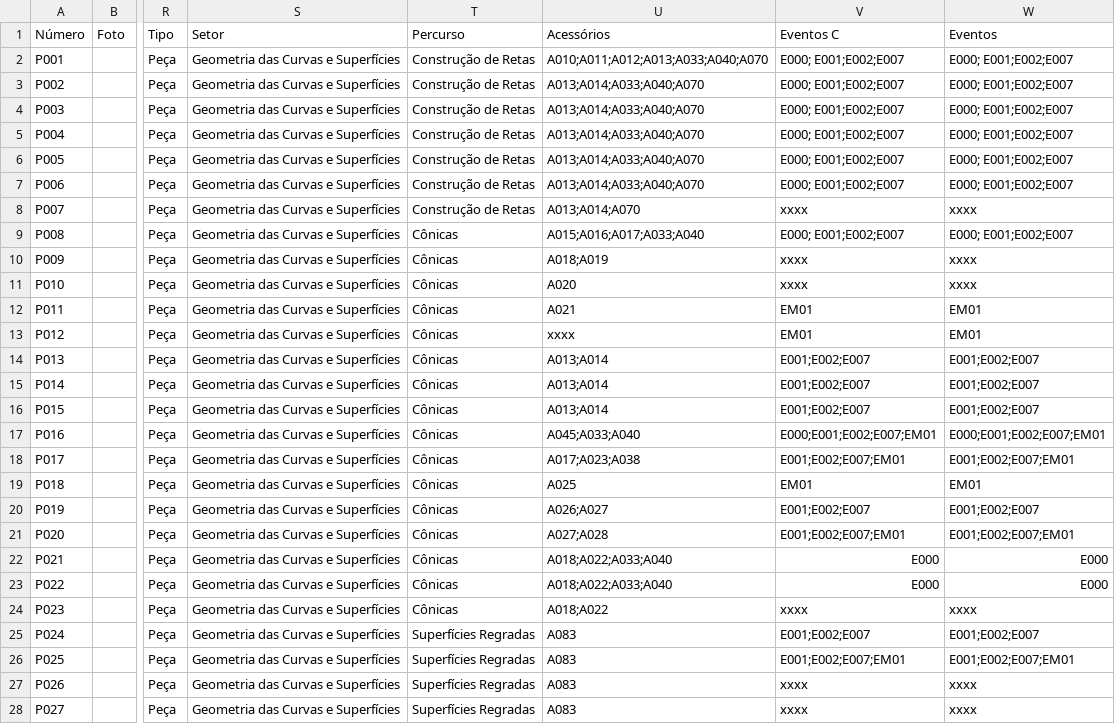
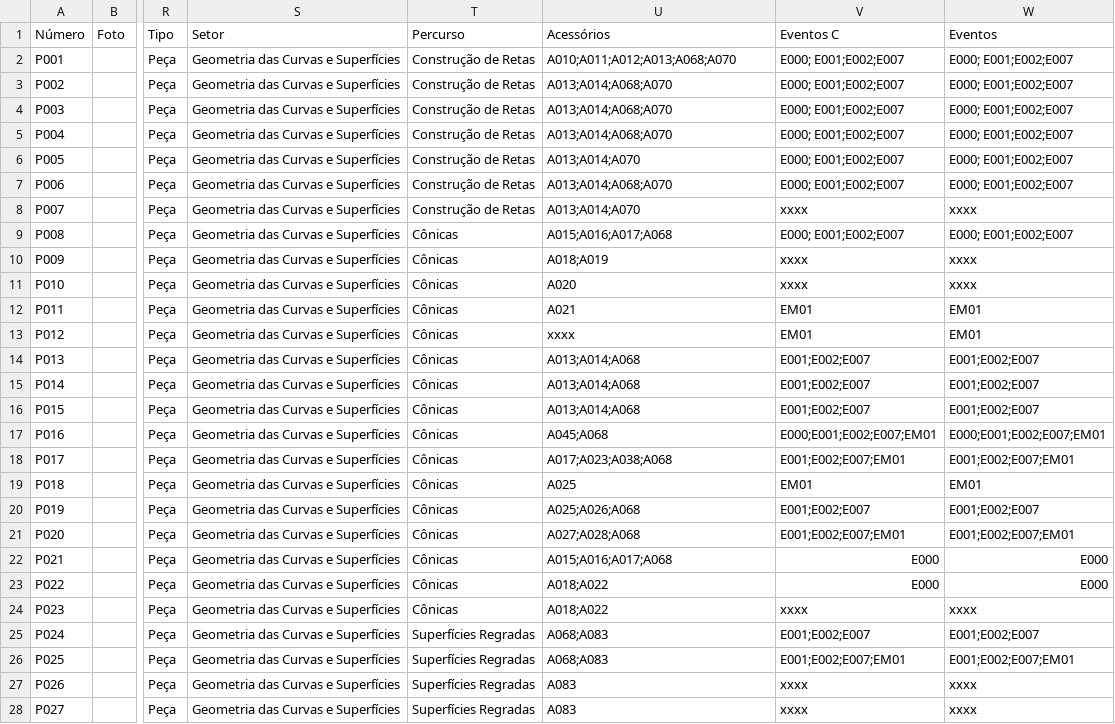
Before and after one commit to MATEMATIVA/matemativaUEM, a TSV file: Acervo da MATEMATIVA.tsv, drawn as a sheet; only a part is shown, gaps mark what is left out; the diff covers the shown part only; the diff names each change by its address in the sheet, - before the commit and + after, or states it on an @@ line.

Commit message:
Update Acervo da MATEMATIVA.tsv
Atualização

```diff
--- a/Acervo da MATEMATIVA.tsv
+++ b/Acervo da MATEMATIVA.tsv
-U2 (Acessórios): A010;A011;A012;A013;A033;A040;A070
+U2 (Acessórios): A010;A011;A012;A013;A068;A070
-U3:U5 (Acessórios): A013;A014;A033;A040;A070
+U3:U5 (Acessórios): A013;A014;A068;A070
-U6 (Acessórios): A013;A014;A033;A040;A070
+U6 (Acessórios): A013;A014;A070
-U7 (Acessórios): A013;A014;A033;A040;A070
+U7 (Acessórios): A013;A014;A068;A070
-U9 (Acessórios): A015;A016;A017;A033;A040
+U9 (Acessórios): A015;A016;A017;A068
-U14:U16 (Acessórios): A013;A014
+U14:U16 (Acessórios): A013;A014;A068
-U17 (Acessórios): A045;A033;A040
+U17 (Acessórios): A045;A068
-U18 (Acessórios): A017;A023;A038
+U18 (Acessórios): A017;A023;A038;A068
-U20 (Acessórios): A026;A027
+U20 (Acessórios): A025;A026;A068
-U21 (Acessórios): A027;A028
+U21 (Acessórios): A027;A028;A068
-U22 (Acessórios): A018;A022;A033;A040
+U22 (Acessórios): A015;A016;A017;A068
-U23 (Acessórios): A018;A022;A033;A040
+U23 (Acessórios): A018;A022
-U25:U26 (Acessórios): A083
+U25:U26 (Acessórios): A068;A083
```
Also changed, not shown: 31 edited cells elsewhere in this file.
